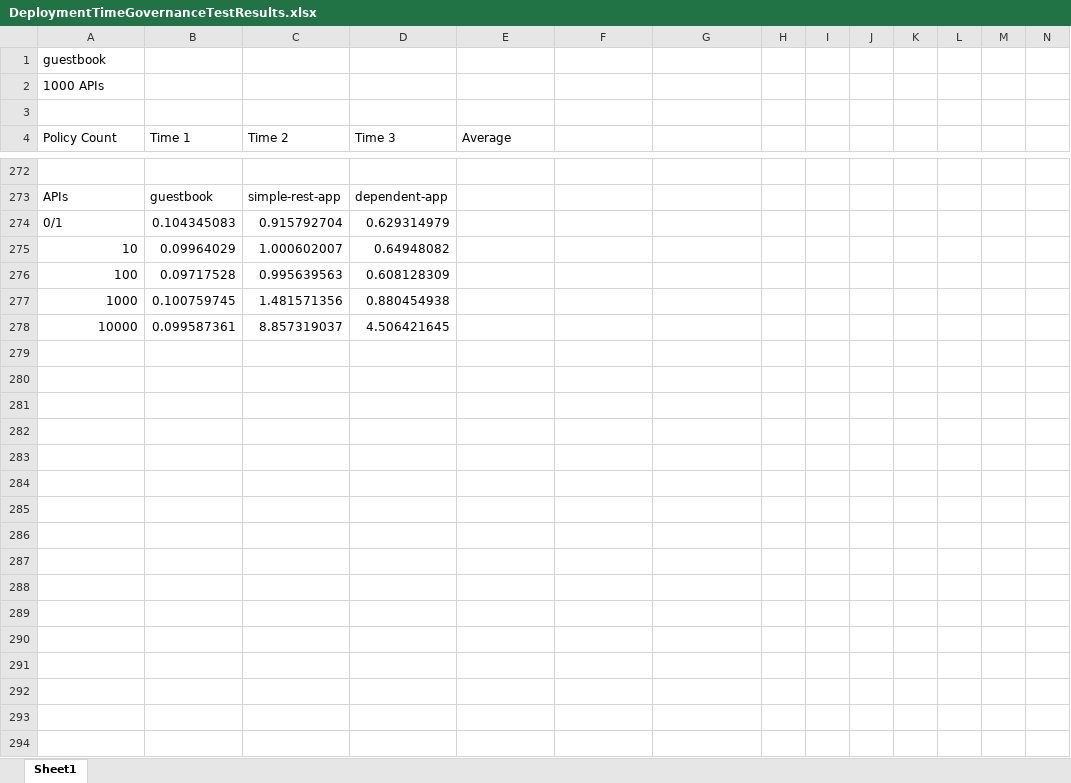
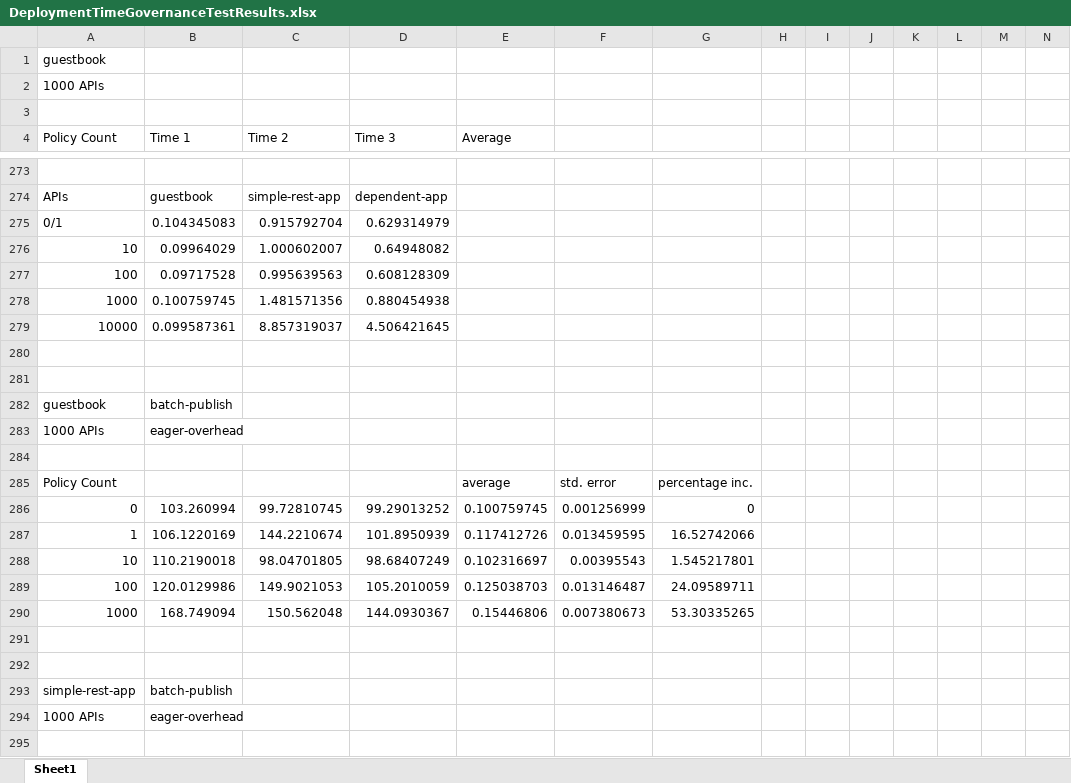
Before and after one commit to jackguo/eager-appscale, an Excel workbook: Eager/evaluation/DeploymentTimeGovernanceTestResults.xlsx, sheet Sheet1, drawn as a sheet; only a part is shown, gaps mark what is left out; values as stored, in another font and other column widths than the file's, no borders; charts and pictures not drawn; the diff covers the shown part only; the diff names each change by its address in the sheet, - before the commit and + after, or states it on an @@ line.

```diff
--- a/Eager/evaluation/DeploymentTimeGovernanceTestResults.xlsx (sheet Sheet1)
+++ b/Eager/evaluation/DeploymentTimeGovernanceTestResults.xlsx (sheet Sheet1)
+row 280: (empty)
+row 281: (empty)
+row 282: guestbook | batch-publish
+row 283: 1000 APIs | eager-overhead
+row 284: (empty)
+row 285: Policy Count |  |  |  | average | std. error | percentage inc.
+row 286: 0 | 103.260994 | 99.72810745 | 99.29013252 | 0.100759745 | 0.001256999 | 0
+row 287: 1 | 106.1220169 | 144.2210674 | 101.8950939 | 0.117412726 | 0.013459595 | 16.52742066
+row 288: 10 | 110.2190018 | 98.04701805 | 98.68407249 | 0.102316697 | 0.00395543 | 1.545217801
+row 289: 100 | 120.0129986 | 149.9021053 | 105.2010059 | 0.125038703 | 0.013146487 | 24.09589711
+row 290: 1000 | 168.749094 | 150.562048 | 144.0930367 | 0.15446806 | 0.007380673 | 53.30335265
+row 291: (empty)
+row 292: (empty)
+row 293: simple-rest-app | batch-publish
+row 294: 1000 APIs | eager-overhead
+row 295: (empty)
```
Also changed, not shown: 35 added rows elsewhere in this sheet, formulas that keep their value, charts or pictures.
